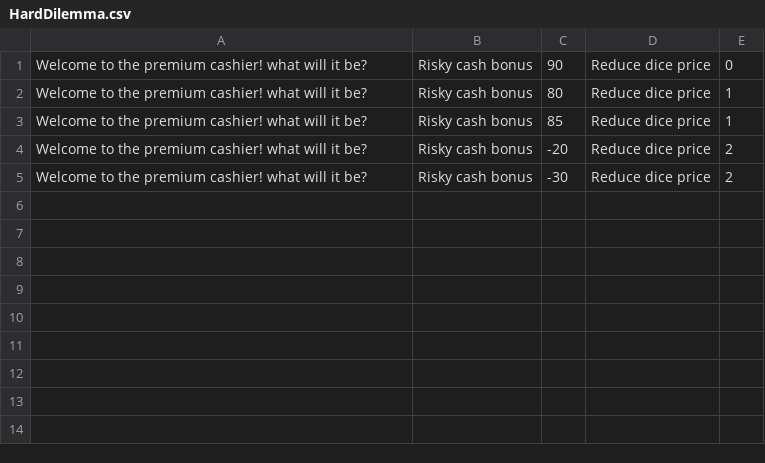
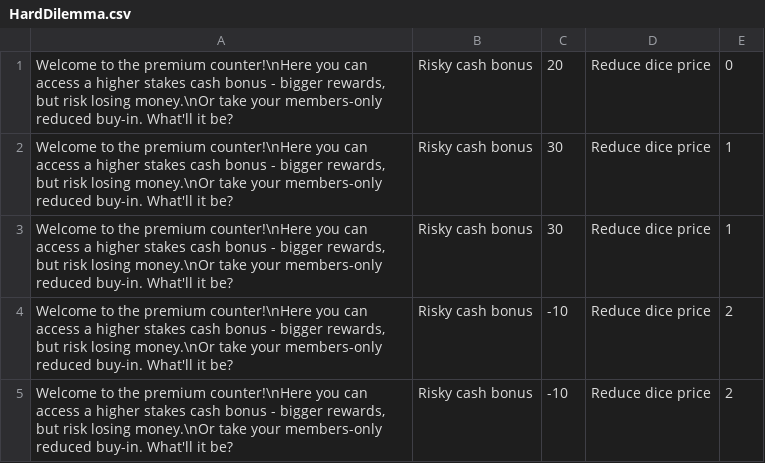
Before and after one commit to FlockingStudio/RatRace, a CSV file: Assets/Resources/CSV/HardDilemma.csv, drawn as a sheet.

```diff
--- a/Assets/Resources/CSV/HardDilemma.csv
+++ b/Assets/Resources/CSV/HardDilemma.csv
@@ -1,5 +1,5 @@
-Welcome to the premium cashier! what will it be?,Risky cash bonus,90,Reduce dice price,0
-Welcome to the premium cashier! what will it be?,Risky cash bonus,80,Reduce dice price,1
-Welcome to the premium cashier! what will it be?,Risky cash bonus,85,Reduce dice price,1
-Welcome to the premium cashier! what will it be?,Risky cash bonus,-20,Reduce dice price,2
-Welcome to the premium cashier! what will it be?,Risky cash bonus,-30,Reduce dice price,2
+"Welcome to the premium counter!\nHere you can access a higher stakes cash bonus - bigger rewards, but risk losing money.\nOr take your members-only reduced buy-in. What'll it be?",Risky cash bonus,20,Reduce dice price,0
+"Welcome to the premium counter!\nHere you can access a higher stakes cash bonus - bigger rewards, but risk losing money.\nOr take your members-only reduced buy-in. What'll it be?",Risky cash bonus,30,Reduce dice price,1
+"Welcome to the premium counter!\nHere you can access a higher stakes cash bonus - bigger rewards, but risk losing money.\nOr take your members-only reduced buy-in. What'll it be?",Risky cash bonus,30,Reduce dice price,1
+"Welcome to the premium counter!\nHere you can access a higher stakes cash bonus - bigger rewards, but risk losing money.\nOr take your members-only reduced buy-in. What'll it be?",Risky cash bonus,-10,Reduce dice price,2
+"Welcome to the premium counter!\nHere you can access a higher stakes cash bonus - bigger rewards, but risk losing money.\nOr take your members-only reduced buy-in. What'll it be?",Risky cash bonus,-10,Reduce dice price,2
```
Also changed, not shown: Assets/Resources/CSV/EasyDilemma.csv, Assets/Resources/CSV/EasyGig.CSV, 48 other files.
